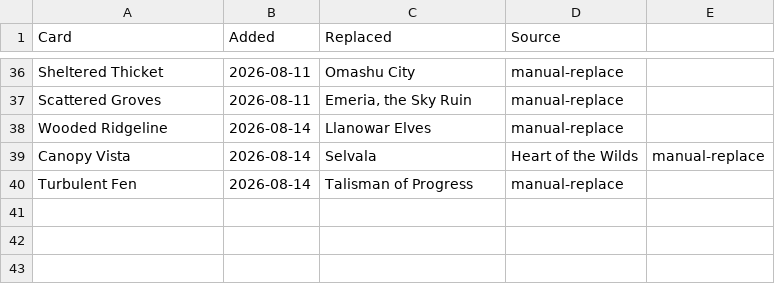
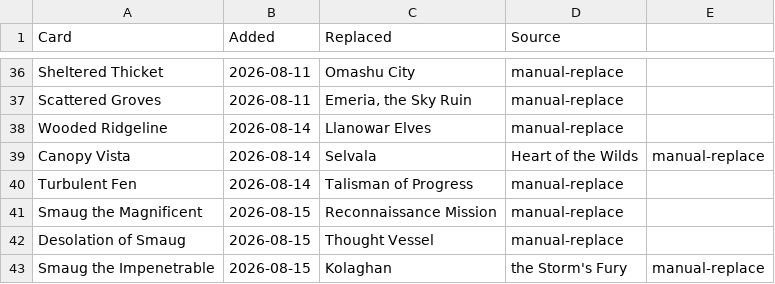
Before and after one commit to bmfrench89/MTGDeckBuilder, a CSV file: data/decks/the-ur-dragon.changes.csv, drawn as a sheet; only a part is shown, gaps mark what is left out.

Commit message:
Hobbit import + sleeper audit (Smaug package, Delney), proxy sheets, Iron Man retired (#120)
The 2026-08-15 wave, in four parts.

Collection: 2,691 unique / 3,890 total (was 2,621), 70 new uniques, nothing
lost; private CSV stays gitignored, name-only snapshot regenerated. The Hobbit
is now 116 uniques in the pool. Iron Man retired at the player's direction —
five files deleted, recoverable from git history, no pins referenced it.

Sleeper audit (two deck-verify runner rounds, 84 cards, 0 unverified — nothing
judged from memory of a post-cutoff set):
  Ur-Dragon:  +Smaug the Magnificent  -Reconnaissance Mission (0%)
              +Desolation of Smaug    -Thought Vessel (5%)
              +Smaug the Impenetrable -Kolaghan, the Storm's Fury (15%)
  Y'shtola:   +Delney, Streetwise Lookout (39%) -Read the Bones (6%)
              (Y'shtola is printed power 2 — Delney doubles both her triggers,
               plus Blood Artist's and Vito's)
  Cosmic:     +Skyward Spider (21%) -Relic of Legends (10%)
Lozhan stays on purpose (verified: every Dragon cast deals its MV in damage),
now notes-protected. All swaps Source=manual-replace, attrs appended,
Desolation curated into mtglib.WIPES, Tiamat's buylist Replaces re-pointed.
Validated: 100 cards x3, singleton clean x3, optimizer "already aligned" x3.
Draw dips 8->7 on Ur-Dragon's template — the commander IS the draw engine.

Proxy sheets: scripts/proxy_sheet.py + /deck/<stem>/proxies — 63x88mm cells,
nine per page, exact printings via the export's set+collector number,
Chromium-verified geometry. Index links each deck's buylist proxies: decks are
owned-only by rule, so what's worth printing is the upgrade you're deciding
whether to buy.

Suite 737 -> 750, offline; scripts/ stays stdlib-only. Post-merge the hosted
sync re-enriches the new cards on the full private CSV and re-scores.

```diff
--- a/data/decks/the-ur-dragon.changes.csv
+++ b/data/decks/the-ur-dragon.changes.csv
@@ -40 +40,4 @@ Canopy Vista,2026-08-14,Selvala, Heart of the Wilds,manual-replace
 Turbulent Fen,2026-08-14,Talisman of Progress,manual-replace
+Smaug the Magnificent,2026-08-15,Reconnaissance Mission,manual-replace
+Desolation of Smaug,2026-08-15,Thought Vessel,manual-replace
+Smaug the Impenetrable,2026-08-15,Kolaghan, the Storm's Fury,manual-replace
```
Also changed, not shown: data/decks/cosmic-spider-man.changes.csv, data/decks/the-ur-dragon.attrs.csv, 22 other files.
